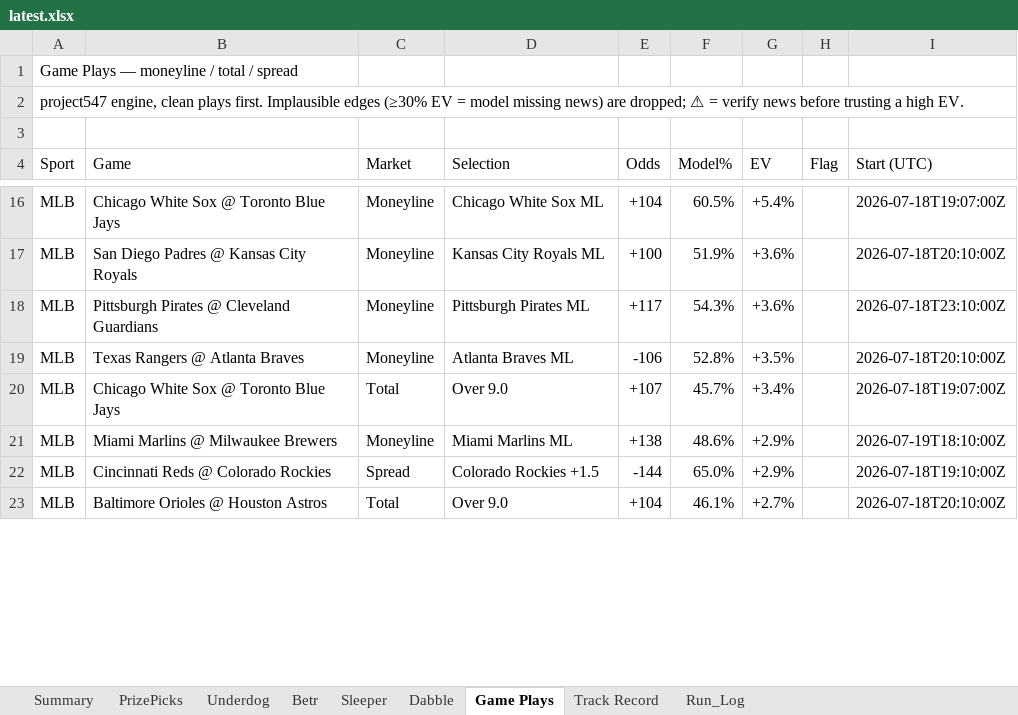
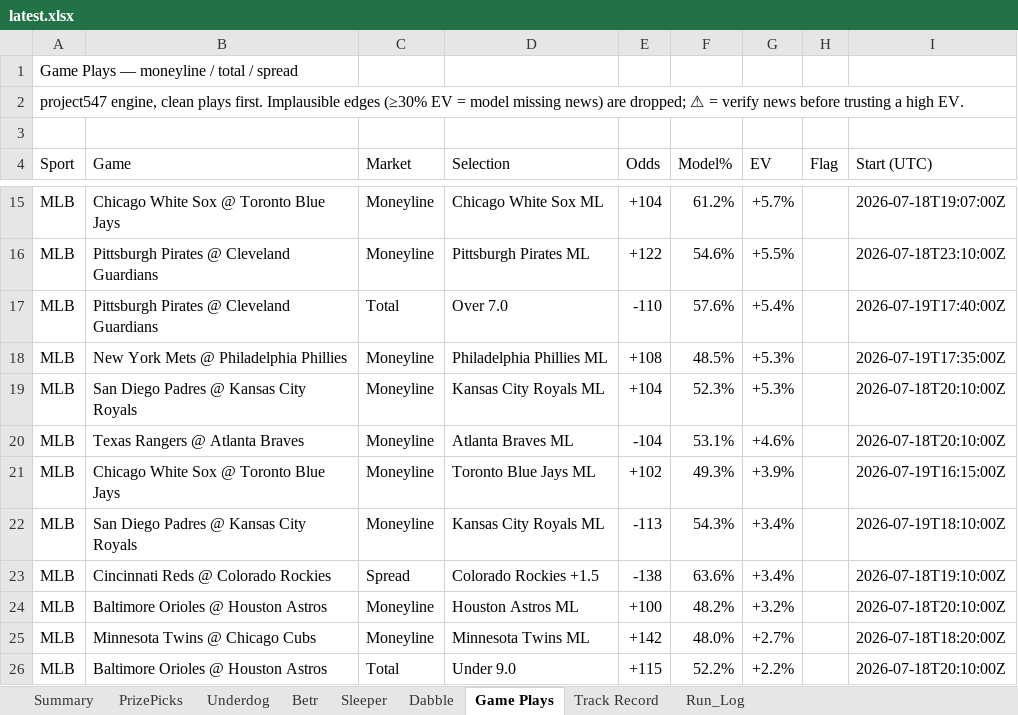
Before and after one commit to EdgeCash/OneSourceProjections, an Excel workbook: sports_wagering_pipeline/data/output/latest.xlsx, sheet Game Plays, drawn as a sheet; only a part is shown, gaps mark what is left out; values as stored, in another font and other column widths than the file's, no cell formats; removed rows and columns are numbered as before the commit, all else as after; the diff covers the shown part only; the diff names each change by its address in the sheet, - before the commit and + after, or states it on an @@ line.

```diff
--- a/sports_wagering_pipeline/data/output/latest.xlsx (sheet Game Plays)
+++ b/sports_wagering_pipeline/data/output/latest.xlsx (sheet Game Plays)
-F15 (Model%): 60.5%
+F15 (Model%): 61.2%
-G15 (EV): +5.4%
+G15 (EV): +5.7%
-row 17: MLB | San Diego Padres @ Kansas City Royals | Moneyline | Kansas City Royals ML | +100 | 51.9% | +3.6% |  | 2026-07-18T20:10:00Z
-E16 (Odds): +117
+E16 (Odds): +122
-F16 (Model%): 54.3%
+F16 (Model%): 54.6%
-G16 (EV): +3.6%
+G16 (EV): +5.5%
+row 17: MLB | Pittsburgh Pirates @ Cleveland Guardians | Total | Over 7.0 | -110 | 57.6% | +5.4% |  | 2026-07-19T17:40:00Z
+row 18: MLB | New York Mets @ Philadelphia Phillies | Moneyline | Philadelphia Phillies ML | +108 | 48.5% | +5.3% |  | 2026-07-19T17:35:00Z
+row 19: MLB | San Diego Padres @ Kansas City Royals | Moneyline | Kansas City Royals ML | +104 | 52.3% | +5.3% |  | 2026-07-18T20:10:00Z
-E20 (Odds): -106
+E20 (Odds): -104
-F20 (Model%): 52.8%
+F20 (Model%): 53.1%
-G20 (EV): +3.5%
+G20 (EV): +4.6%
-C21 (Market): Total
+C21 (Market): Moneyline
-D21 (Selection): Over 9.0
+D21 (Selection): Toronto Blue Jays ML
-E21 (Odds): +107
+E21 (Odds): +102
-F21 (Model%): 45.7%
+F21 (Model%): 49.3%
-G21 (EV): +3.4%
+G21 (EV): +3.9%
-I21 (Start (UTC)): 2026-07-18T19:07:00Z
+I21 (Start (UTC)): 2026-07-19T16:15:00Z
-B22 (Game): Miami Marlins @ Milwaukee Brewers
+B22 (Game): San Diego Padres @ Kansas City Royals
-D22 (Selection): Miami Marlins ML
+D22 (Selection): Kansas City Royals ML
-E22 (Odds): +138
+E22 (Odds): -113
-F22 (Model%): 48.6%
+F22 (Model%): 54.3%
-G22:G23 (EV): +2.9%
+G22:G23 (EV): +3.4%
-E23 (Odds): -144
+E23 (Odds): -138
-F23 (Model%): 65.0%
+F23 (Model%): 63.6%
+row 24: MLB | Baltimore Orioles @ Houston Astros | Moneyline | Houston Astros ML | +100 | 48.2% | +3.2% |  | 2026-07-18T20:10:00Z
+row 25: MLB | Minnesota Twins @ Chicago Cubs | Moneyline | Minnesota Twins ML | +142 | 48.0% | +2.7% |  | 2026-07-18T18:20:00Z
-D26 (Selection): Over 9.0
+D26 (Selection): Under 9.0
-E26 (Odds): +104
+E26 (Odds): +115
-F26 (Model%): 46.1%
+F26 (Model%): 52.2%
-G26 (EV): +2.7%
+G26 (EV): +2.2%
```
Also changed, not shown: 7 added rows, 6 removed rows and 47 edited cells elsewhere in this sheet, sheet Run_Log, sheet Summary, cell formats, 17 other files.
